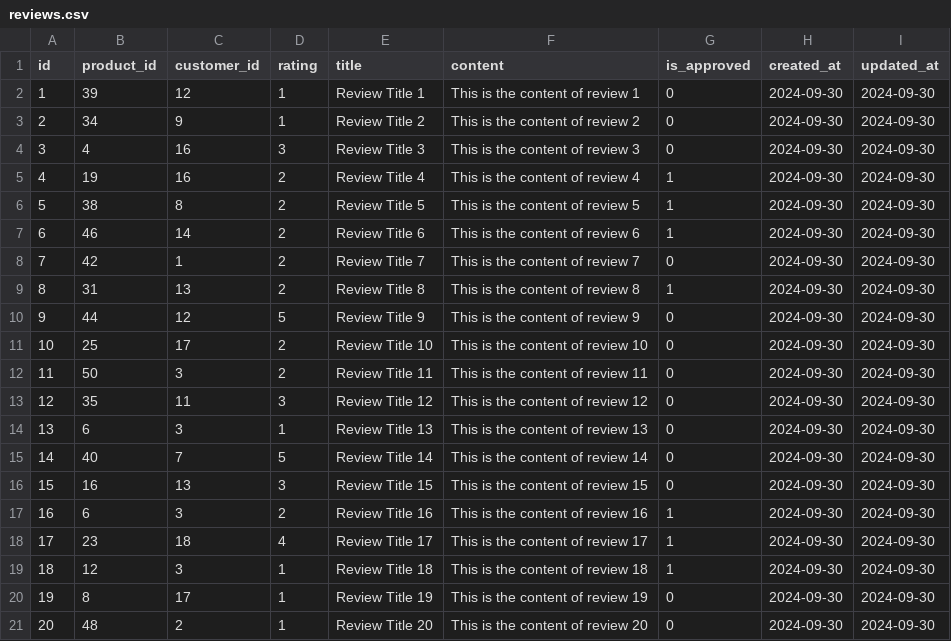
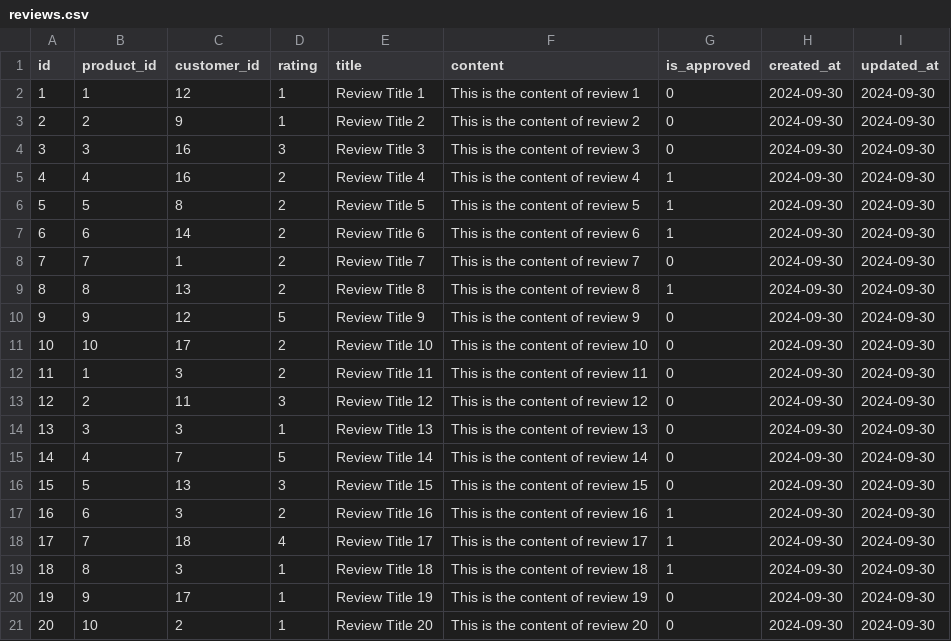
Before and after one commit to MinhAn2007/fashion-store-be, a CSV file: data/reviews.csv, drawn as a sheet.

```diff
--- a/data/reviews.csv
+++ b/data/reviews.csv
@@ -1,21 +1,21 @@
 id,product_id,customer_id,rating,title,content,is_approved,created_at,updated_at
-1,39,12,1,Review Title 1,This is the content of review 1,0,2024-09-30,2024-09-30
-2,34,9,1,Review Title 2,This is the content of review 2,0,2024-09-30,2024-09-30
-3,4,16,3,Review Title 3,This is the content of review 3,0,2024-09-30,2024-09-30
-4,19,16,2,Review Title 4,This is the content of review 4,1,2024-09-30,2024-09-30
-5,38,8,2,Review Title 5,This is the content of review 5,1,2024-09-30,2024-09-30
-6,46,14,2,Review Title 6,This is the content of review 6,1,2024-09-30,2024-09-30
-7,42,1,2,Review Title 7,This is the content of review 7,0,2024-09-30,2024-09-30
-8,31,13,2,Review Title 8,This is the content of review 8,1,2024-09-30,2024-09-30
-9,44,12,5,Review Title 9,This is the content of review 9,0,2024-09-30,2024-09-30
-10,25,17,2,Review Title 10,This is the content of review 10,0,2024-09-30,2024-09-30
-11,50,3,2,Review Title 11,This is the content of review 11,0,2024-09-30,2024-09-30
-12,35,11,3,Review Title 12,This is the content of review 12,0,2024-09-30,2024-09-30
-13,6,3,1,Review Title 13,This is the content of review 13,0,2024-09-30,2024-09-30
-14,40,7,5,Review Title 14,This is the content of review 14,0,2024-09-30,2024-09-30
-15,16,13,3,Review Title 15,This is the content of review 15,0,2024-09-30,2024-09-30
+1,1,12,1,Review Title 1,This is the content of review 1,0,2024-09-30,2024-09-30
+2,2,9,1,Review Title 2,This is the content of review 2,0,2024-09-30,2024-09-30
+3,3,16,3,Review Title 3,This is the content of review 3,0,2024-09-30,2024-09-30
+4,4,16,2,Review Title 4,This is the content of review 4,1,2024-09-30,2024-09-30
+5,5,8,2,Review Title 5,This is the content of review 5,1,2024-09-30,2024-09-30
+6,6,14,2,Review Title 6,This is the content of review 6,1,2024-09-30,2024-09-30
+7,7,1,2,Review Title 7,This is the content of review 7,0,2024-09-30,2024-09-30
+8,8,13,2,Review Title 8,This is the content of review 8,1,2024-09-30,2024-09-30
+9,9,12,5,Review Title 9,This is the content of review 9,0,2024-09-30,2024-09-30
+10,10,17,2,Review Title 10,This is the content of review 10,0,2024-09-30,2024-09-30
+11,1,3,2,Review Title 11,This is the content of review 11,0,2024-09-30,2024-09-30
+12,2,11,3,Review Title 12,This is the content of review 12,0,2024-09-30,2024-09-30
+13,3,3,1,Review Title 13,This is the content of review 13,0,2024-09-30,2024-09-30
+14,4,7,5,Review Title 14,This is the content of review 14,0,2024-09-30,2024-09-30
+15,5,13,3,Review Title 15,This is the content of review 15,0,2024-09-30,2024-09-30
 16,6,3,2,Review Title 16,This is the content of review 16,1,2024-09-30,2024-09-30
-17,23,18,4,Review Title 17,This is the content of review 17,1,2024-09-30,2024-09-30
-18,12,3,1,Review Title 18,This is the content of review 18,1,2024-09-30,2024-09-30
-19,8,17,1,Review Title 19,This is the content of review 19,0,2024-09-30,2024-09-30
-20,48,2,1,Review Title 20,This is the content of review 20,0,2024-09-30,2024-09-30
+17,7,18,4,Review Title 17,This is the content of review 17,1,2024-09-30,2024-09-30
+18,8,3,1,Review Title 18,This is the content of review 18,1,2024-09-30,2024-09-30
+19,9,17,1,Review Title 19,This is the content of review 19,0,2024-09-30,2024-09-30
+20,10,2,1,Review Title 20,This is the content of review 20,0,2024-09-30,2024-09-30
```
Also changed, not shown: data/cart_items.csv, data/orders.csv, 7 other files.
